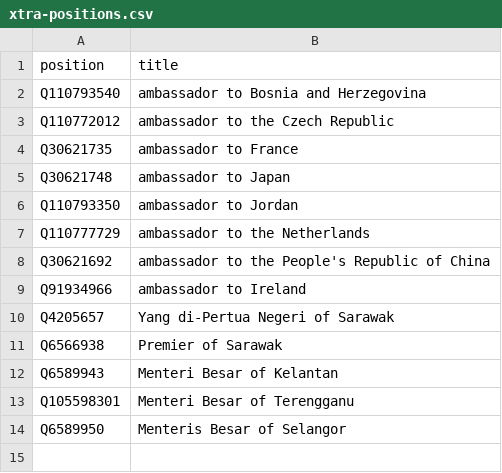
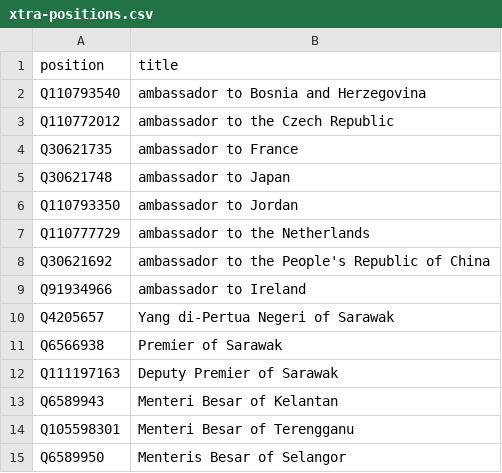
Before and after one commit to every-politician-scrapers/malaysia-ministers, a CSV file: wikidata/xtra-positions.csv, drawn as a sheet.

Commit message:
add Deputy Premier of Sarawak

```diff
--- a/wikidata/xtra-positions.csv
+++ b/wikidata/xtra-positions.csv
@@ -11,2 +11,3 @@ Q4205657,Yang di-Pertua Negeri of Sarawak
 Q6566938,Premier of Sarawak
+Q111197163,Deputy Premier of Sarawak
 Q6589943,Menteri Besar of Kelantan
```
